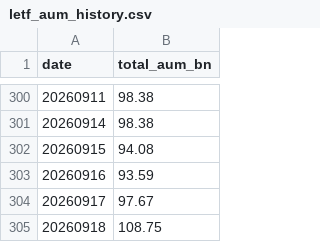
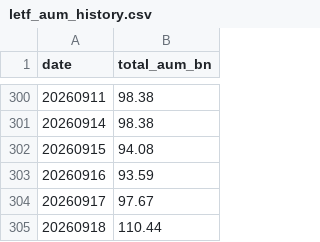
Before and after one commit to matsutoushi/nk225-option-site, a CSV file: data/letf_aum_history.csv, drawn as a sheet; only a part is shown, gaps mark what is left out.

```diff
--- a/data/letf_aum_history.csv
+++ b/data/letf_aum_history.csv
@@ -304,2 +304,2 @@ date,total_aum_bn
 20260917,97.67
-20260918,108.75
+20260918,110.44
```
Also changed, not shown: data/fred_cache/VIXCLS.csv, data/letf_history.csv, 4 other files.
